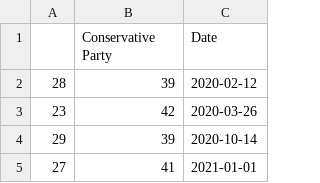
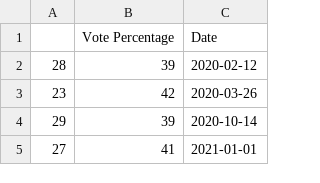
Before and after one commit to Edward-Natusch/Edward-Natusch.github.io, a CSV file: Homework7_ConservativePartyPollingData.csv, drawn as a sheet; only a part is shown.

```diff
--- a/Homework7_ConservativePartyPollingData.csv
+++ b/Homework7_ConservativePartyPollingData.csv
@@ -1,2 +1,2 @@
-,Conservative Party,Date
+,Vote Percentage,Date
 28,39  ,2020-02-12
```
Also changed, not shown: Homework7_LabourPartyPollingData.csv, 1 other file.
